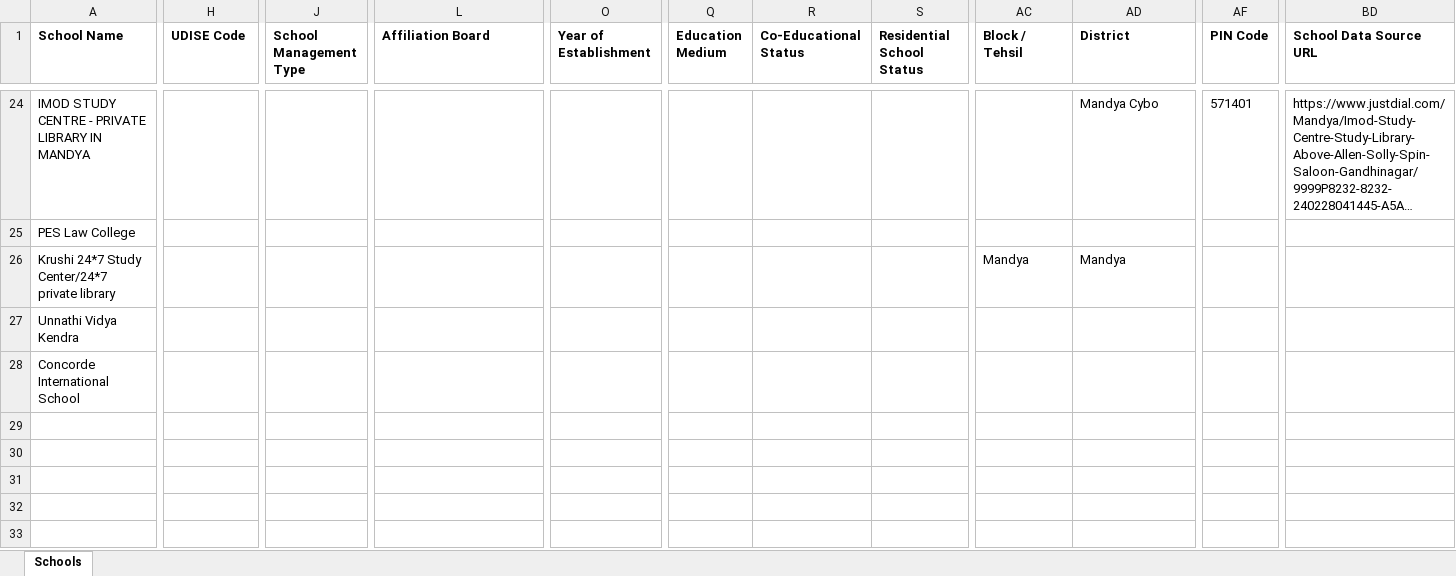
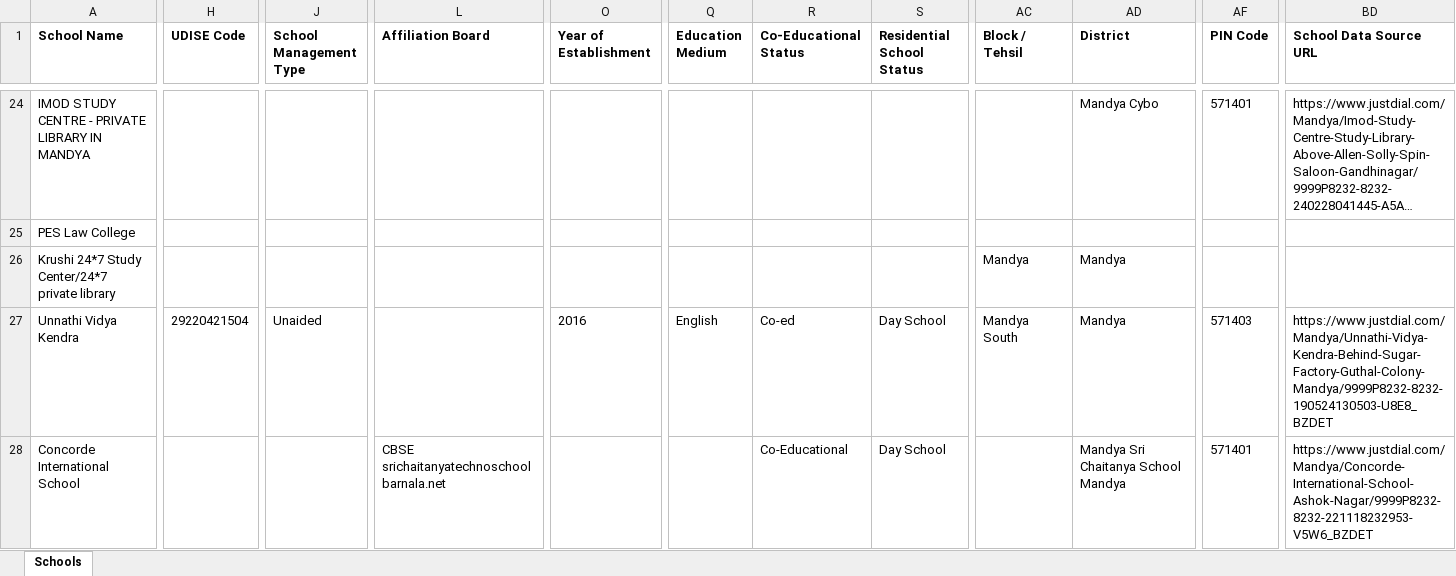
Before and after one commit to anandsagar6/School_Data_Scraper, an Excel workbook: Temp_Data/Karnataka_Mandya_temporary_schools.xlsx, sheet Schools, drawn as a sheet; only a part is shown, gaps mark what is left out; long unchanged cells end in …; values as stored, in another font and other column widths than the file's, no borders; the diff covers the shown part only; the diff names each change by its address in the sheet, - before the commit and + after, or states it on an @@ line.

```diff
--- a/Temp_Data/Karnataka_Mandya_temporary_schools.xlsx (sheet Schools)
+++ b/Temp_Data/Karnataka_Mandya_temporary_schools.xlsx (sheet Schools)
-H27 (UDISE Code): (empty)
+H27 (UDISE Code): 29220421504
-J27 (School Management Type): (empty)
+J27 (School Management Type): Unaided
-O27 (Year of Establishment): (empty)
+O27 (Year of Establishment): 2016
-Q27 (Education Medium): (empty)
+Q27 (Education Medium): English
-R27 (Co-Educational Status): (empty)
+R27 (Co-Educational Status): Co-ed
-S27:S28 (Residential School Status): (empty)
+S27:S28 (Residential School Status): Day School
-AC27 (Block / Tehsil): (empty)
+AC27 (Block / Tehsil): Mandya South
-AD27 (District): (empty)
+AD27 (District): Mandya
-AF27 (PIN Code): (empty)
+AF27 (PIN Code): 571403
-BD27 (School Data Source URL): (empty)
+BD27 (School Data Source URL): https://www.justdial.com/Mandya/Unnathi-Vidya-Kendra-Behind-Sugar-Factory-Guthal-Colony-Mandya/9999P8232-8232-190524130503-U8E8_BZDET
-L28 (Affiliation Board): (empty)
+L28 (Affiliation Board): CBSE srichaitanyatechnoschoolbarnala.net
-R28 (Co-Educational Status): (empty)
+R28 (Co-Educational Status): Co-Educational
-AD28 (District): (empty)
+AD28 (District): Mandya Sri Chaitanya School Mandya
-AF28 (PIN Code): (empty)
+AF28 (PIN Code): 571401
-BD28 (School Data Source URL): (empty)
+BD28 (School Data Source URL): https://www.justdial.com/Mandya/Concorde-International-School-Ashok-Nagar/9999P8232-8232-221118232953-V5W6_BZDET
```
Also changed, not shown: 4 edited cells elsewhere in this sheet, Excel_Data/current_data.xlsx, Excel_Data/master_data.xlsx, 1 other file.
